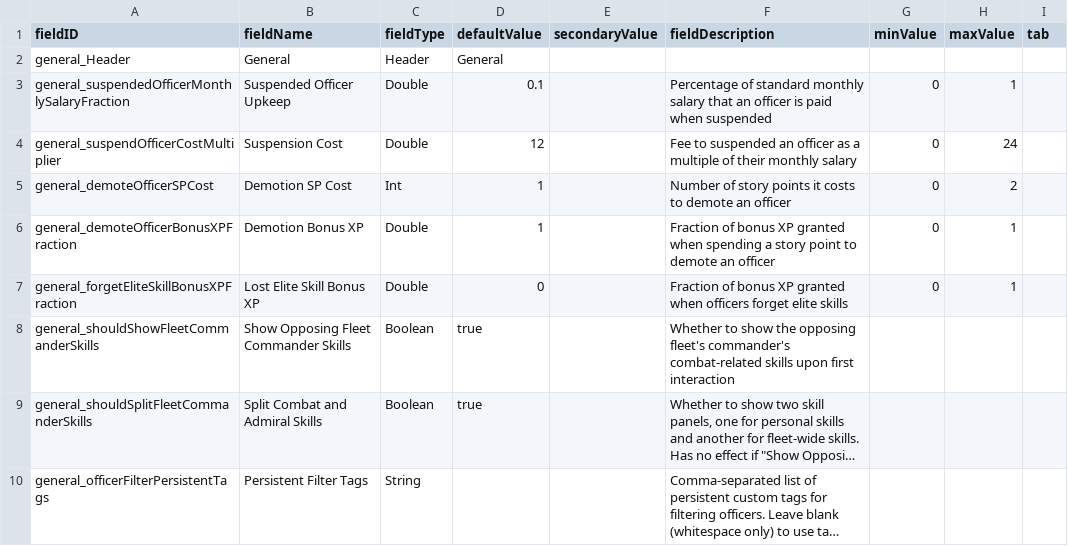
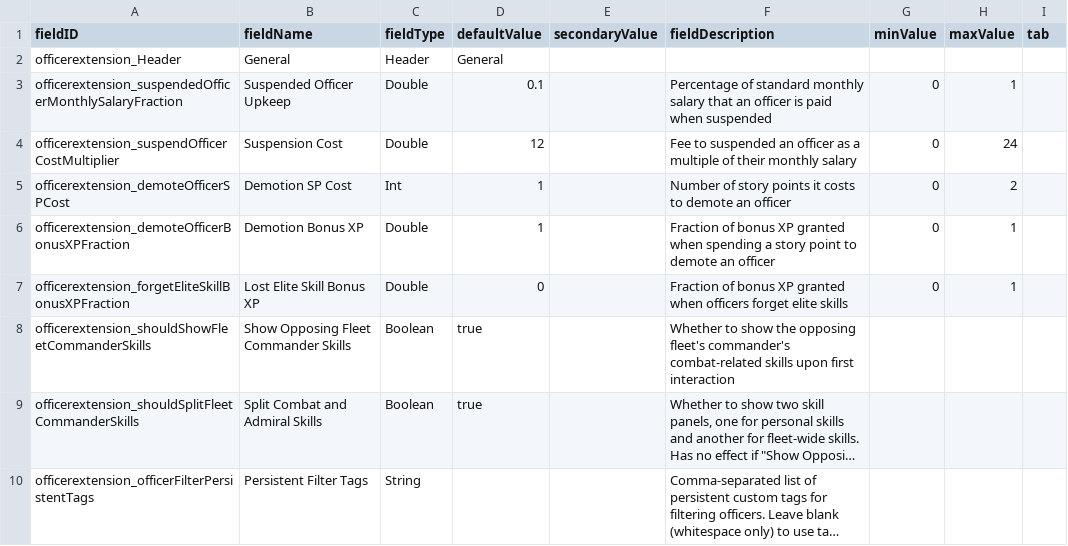
Before and after one commit to qcwxezda/Starsector-Officer-Extension, a CSV file: data/config/LunaSettings.csv, drawn as a sheet; long unchanged cells end in …; the diff names each change by its address in the sheet, - before the commit and + after, or states it on an @@ line.

```diff
--- a/data/config/LunaSettings.csv
+++ b/data/config/LunaSettings.csv
-A2 (fieldID): general_Header
+A2 (fieldID): officerextension_Header
-A3 (fieldID): general_suspendedOfficerMonthlySalaryFraction
+A3 (fieldID): officerextension_suspendedOfficerMonthlySalaryFraction
-A4 (fieldID): general_suspendOfficerCostMultiplier
+A4 (fieldID): officerextension_suspendOfficerCostMultiplier
-A5 (fieldID): general_demoteOfficerSPCost
+A5 (fieldID): officerextension_demoteOfficerSPCost
-A6 (fieldID): general_demoteOfficerBonusXPFraction
+A6 (fieldID): officerextension_demoteOfficerBonusXPFraction
-A7 (fieldID): general_forgetEliteSkillBonusXPFraction
+A7 (fieldID): officerextension_forgetEliteSkillBonusXPFraction
-A8 (fieldID): general_shouldShowFleetCommanderSkills
+A8 (fieldID): officerextension_shouldShowFleetCommanderSkills
-A9 (fieldID): general_shouldSplitFleetCommanderSkills
+A9 (fieldID): officerextension_shouldSplitFleetCommanderSkills
-A10 (fieldID): general_officerFilterPersistentTags
+A10 (fieldID): officerextension_officerFilterPersistentTags
```
Also changed, not shown: 19 other files.
